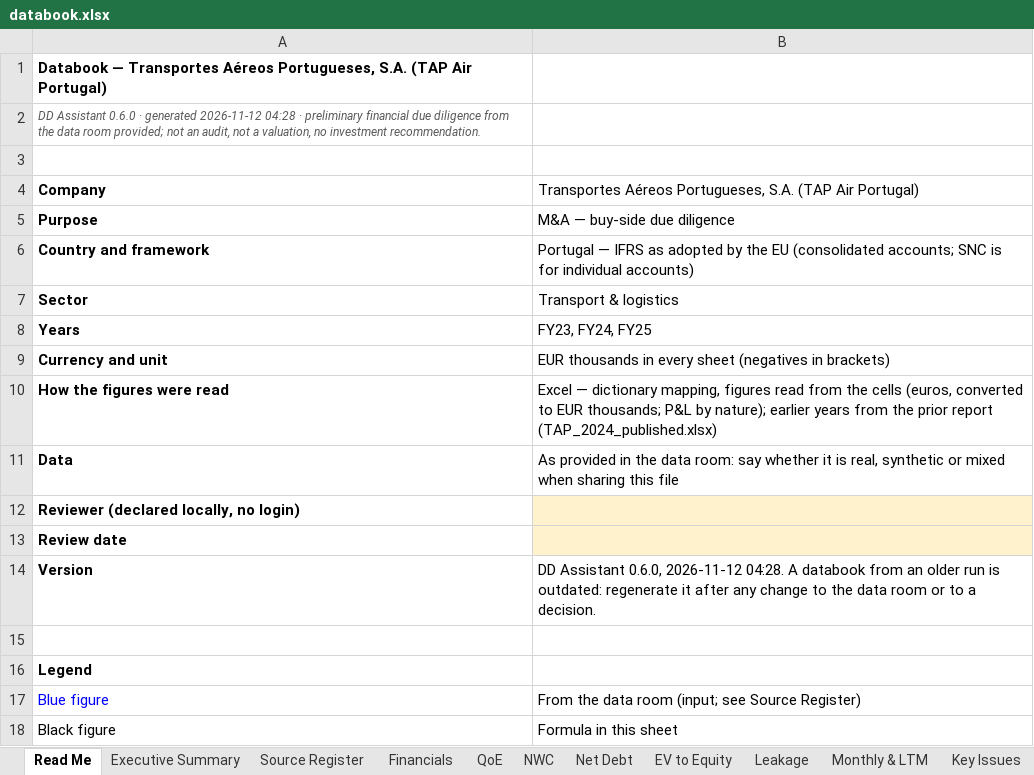
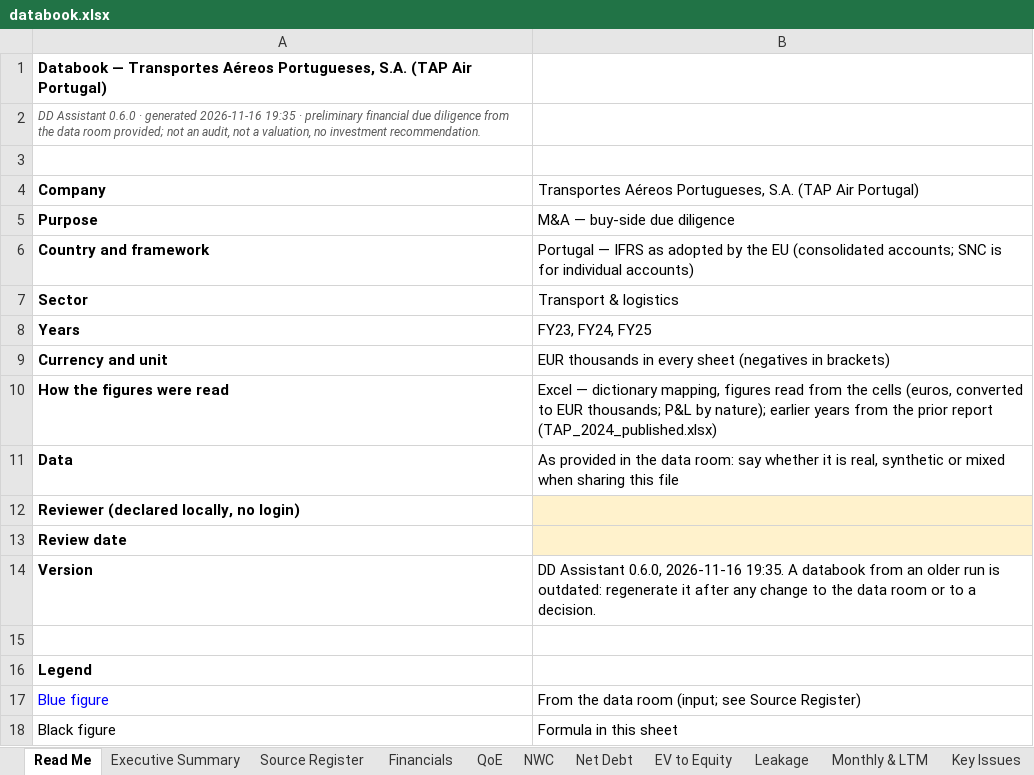
Before and after one commit to MItchell1970/dd-assistant, an Excel workbook: docs/examples/tap/databook.xlsx, sheet Read Me, drawn as a sheet; only a part is shown; values as stored, in another font and other column widths than the file's, no borders; the diff names each change by its address in the sheet, - before the commit and + after, or states it on an @@ line.

```diff
--- a/docs/examples/tap/databook.xlsx (sheet Read Me)
+++ b/docs/examples/tap/databook.xlsx (sheet Read Me)
-A2: …· generated 2026-11-12 04:28 · preliminary…
+A2: …· generated 2026-11-16 19:35 · preliminary…
-B14: …Assistant 0.6.0, 2026-11-12 04:28. A databook…
+B14: …Assistant 0.6.0, 2026-11-16 19:35. A databook…
```
Also changed, not shown: sheet Checks, docs/examples/corticeira-amorim/databook.xlsx, docs/examples/toyota-caetano/databook.xlsx, 20 other files.
